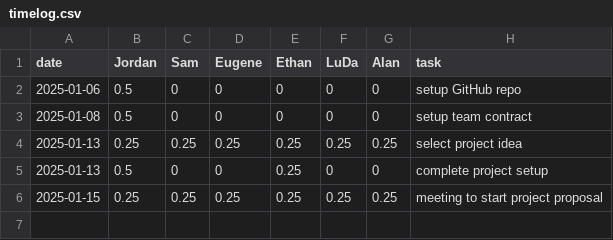
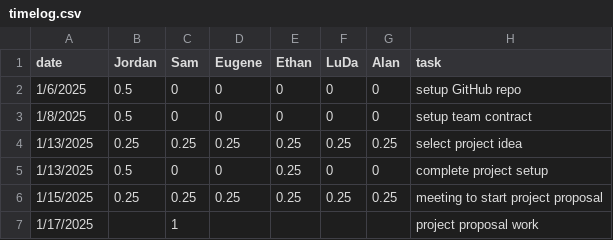
Before and after one commit to eugene-bosca/Pick-Pic-Project, a CSV file: timelog.csv, drawn as a sheet.

Commit message:
timelog update

```diff
--- a/timelog.csv
+++ b/timelog.csv
@@ -1,6 +1,7 @@
 date,Jordan,Sam,Eugene,Ethan,LuDa,Alan,task
-2025-01-06,0.5,0,0,0,0,0,setup GitHub repo
-2025-01-08,0.5,0,0,0,0,0,setup team contract
-2025-01-13,0.25,0.25,0.25,0.25,0.25,0.25,select project idea
-2025-01-13,0.5,0,0,0.25,0,0,complete project setup
-2025-01-15,0.25,0.25,0.25,0.25,0.25,0.25,meeting to start project proposal
+1/6/2025,0.5,0,0,0,0,0,setup GitHub repo
+1/8/2025,0.5,0,0,0,0,0,setup team contract
+1/13/2025,0.25,0.25,0.25,0.25,0.25,0.25,select project idea
+1/13/2025,0.5,0,0,0.25,0,0,complete project setup
+1/15/2025,0.25,0.25,0.25,0.25,0.25,0.25,meeting to start project proposal
+1/17/2025,,1,,,,,project proposal work
```
